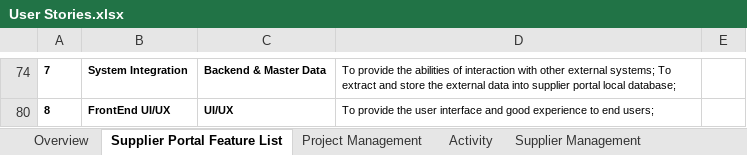
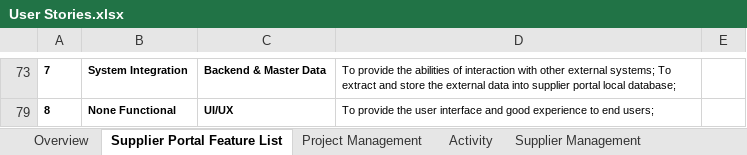
Before and after one commit to zyw9963/YFVE-supplier-portal, an Excel workbook: projects/YanFeng/02 System Design/User Stories/User Stories.xlsx, sheet Supplier Portal Feature List, drawn as a sheet; only a part is shown, gaps mark what is left out; values as stored, in another font and other column widths than the file's, no borders; table styles not drawn; addresses are those after the commit; the diff covers the shown part only; the diff names each change by its address in the sheet, - before the commit and + after, or states it on an @@ line.

```diff
--- a/projects/YanFeng/02 System Design/User Stories/User Stories.xlsx (sheet Supplier Portal Feature List)
+++ b/projects/YanFeng/02 System Design/User Stories/User Stories.xlsx (sheet Supplier Portal Feature List)
-B79: FrontEnd UI/UX
+B79: None Functional
```
Also changed, not shown: 61 hidden or unhidden rows elsewhere in this sheet, hidden cells.
